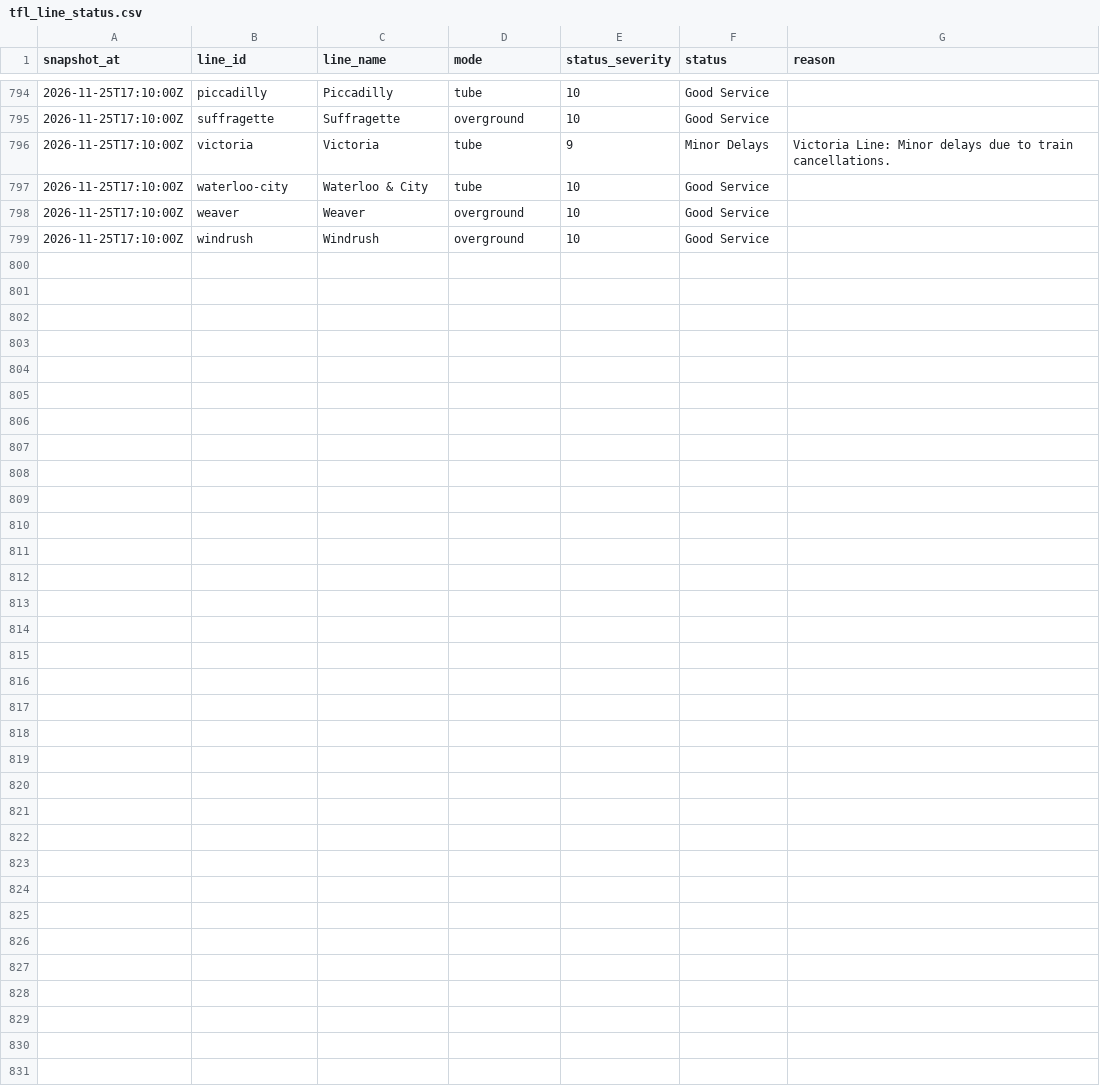
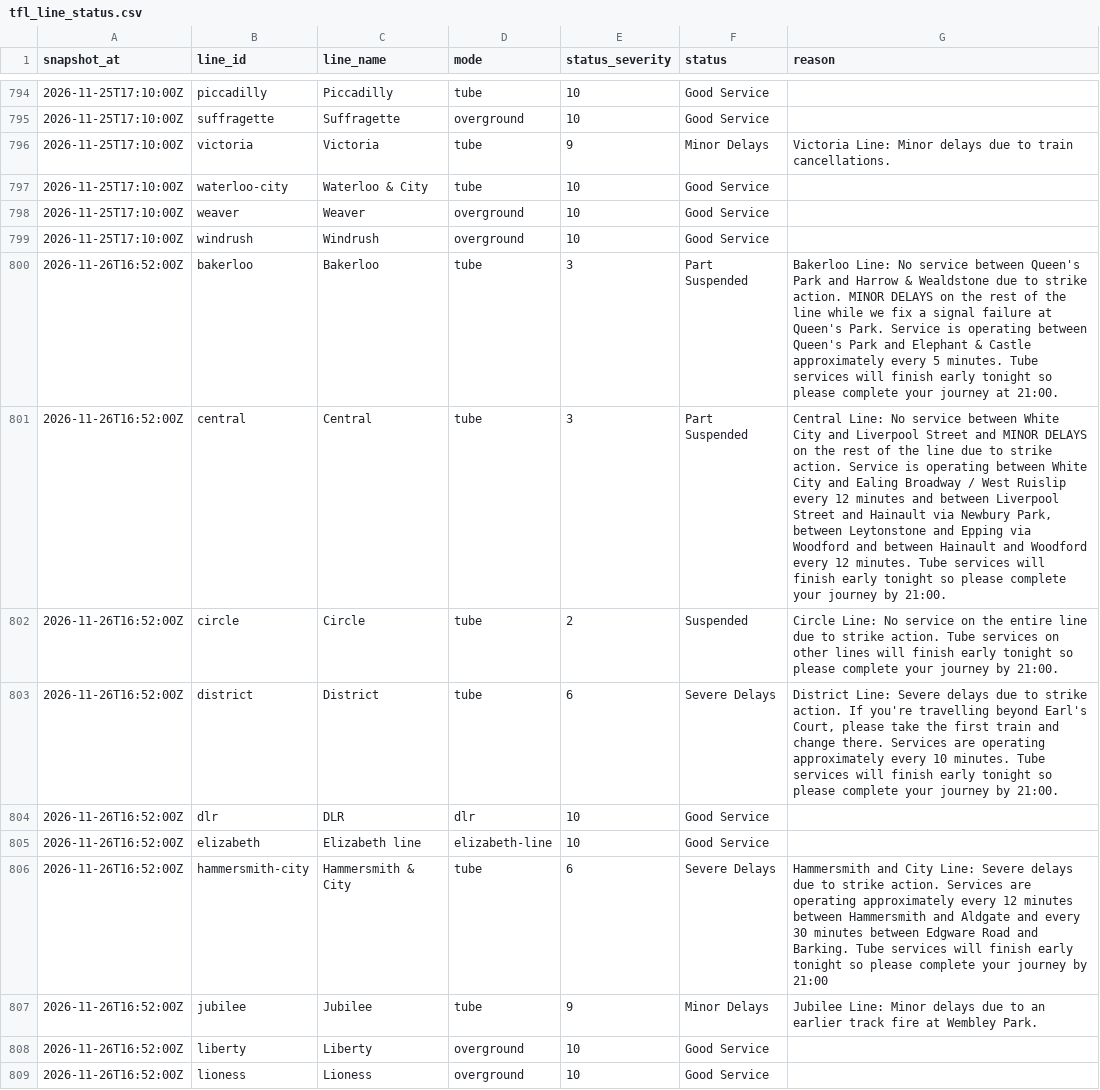
Before and after one commit to anthony07-max/london-data-pipeline, a CSV file: data/exports/tfl_line_status.csv, drawn as a sheet; only a part is shown, gaps mark what is left out; the diff covers the shown part only; the diff names each change by its address in the sheet, - before the commit and + after, or states it on an @@ line.

```diff
--- a/data/exports/tfl_line_status.csv
+++ b/data/exports/tfl_line_status.csv
+row 800: 2026-11-26T16:52:00Z | bakerloo | Bakerloo | tube | 3 | Part Suspended | Bakerloo Line: No service between Queen's Park and Harrow & Wealdstone due to strike action. MINOR DELAYS on the rest of the line while we fix a signal failure at Queen's Park. Service is operating between Queen's Park and Elephant & Castle approximately every 5 minutes. Tube services will finish early tonight so please complete your journey at 21:00.
+row 801: 2026-11-26T16:52:00Z | central | Central | tube | 3 | Part Suspended | Central Line: No service between White City and Liverpool Street and MINOR DELAYS on the rest of the line due to strike action. Service is operating between White City and Ealing Broadway / West Ruislip every 12 minutes and between Liverpool Street and Hainault via Newbury Park, between Leytonstone and Epping via Woodford and between Hainault and Woodford every 12 minutes. Tube services will finish early tonight so please complete your journey by 21:00.
+row 802: 2026-11-26T16:52:00Z | circle | Circle | tube | 2 | Suspended | Circle Line: No service on the entire line due to strike action. Tube services on other lines will finish early tonight so please complete your journey by 21:00.
+row 803: 2026-11-26T16:52:00Z | district | District | tube | 6 | Severe Delays | District Line: Severe delays due to strike action. If you're travelling beyond Earl's Court, please take the first train and change there. Services are operating approximately every 10 minutes. Tube services will finish early tonight so please complete your journey by 21:00.
+row 804: 2026-11-26T16:52:00Z | dlr | DLR | dlr | 10 | Good Service
+row 805: 2026-11-26T16:52:00Z | elizabeth | Elizabeth line | elizabeth-line | 10 | Good Service
+row 806: 2026-11-26T16:52:00Z | hammersmith-city | Hammersmith & City | tube | 6 | Severe Delays | Hammersmith and City Line: Severe delays due to strike action. Services are operating approximately every 12 minutes between Hammersmith and Aldgate and every 30 minutes between Edgware Road and Barking. Tube services will finish early tonight so please complete your journey by 21:00
+row 807: 2026-11-26T16:52:00Z | jubilee | Jubilee | tube | 9 | Minor Delays | Jubilee Line: Minor delays due to an earlier track fire at Wembley Park.
+row 808: 2026-11-26T16:52:00Z | liberty | Liberty | overground | 10 | Good Service
+row 809: 2026-11-26T16:52:00Z | lioness | Lioness | overground | 10 | Good Service
```
Also changed, not shown: 9 added rows elsewhere in this file, data/exports/air_quality.csv, data/exports/carbon_intensity.csv, 5 other files.
